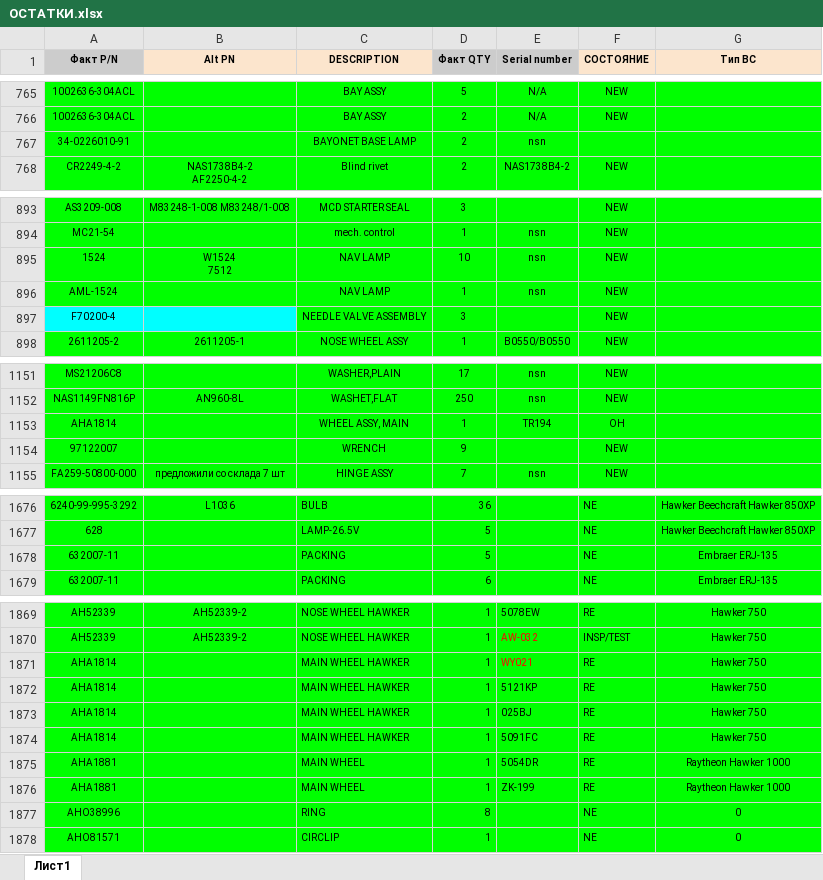
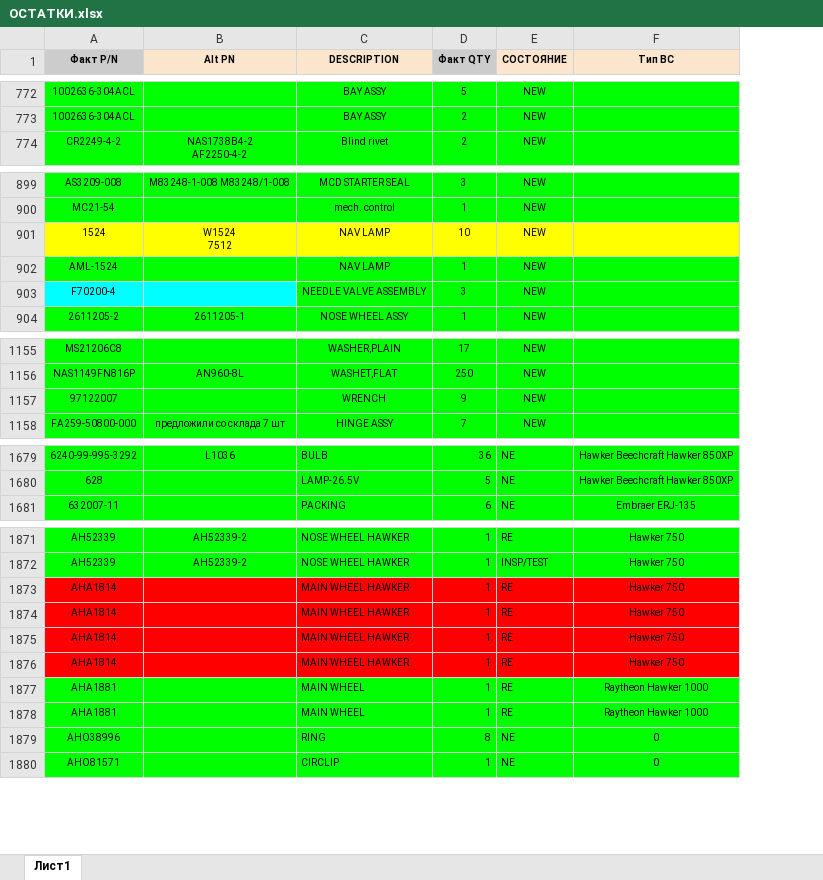
Before and after one commit to alexanderp-cell/Main, an Excel workbook: ОСТАТКИ.xlsx, sheet Лист1, drawn as a sheet; only a part is shown, gaps mark what is left out; values as stored, in another font and other column widths than the file's, no borders; table styles not drawn; removed rows and columns are numbered as before the commit, all else as after; the diff covers the shown part only; the diff names each change by its address in the sheet, - before the commit and + after, or states it on an @@ line.

```diff
--- a/ОСТАТКИ.xlsx (sheet Лист1)
+++ b/ОСТАТКИ.xlsx (sheet Лист1)
-column E (Serial number), rows 765-766: N/A | N/A; row 768: NAS1738B4-2; rows 894-898: nsn | nsn | nsn |  | B0550/B0550; rows 1151-1152: nsn | nsn; row 1155: nsn; rows 1869-1876: 5078EW | AW-032 | WY021 | 5121KP | 025BJ | 5091FC | 5054DR | ZK-199
-row 767: 34-0226010-91 |  | BAYONET BASE LAMP | 2 | nsn
-A901:D901 fill: #00FF00
+A901:D901 fill: #FFFF00
-E901:F901 fill: #00FF00
+E901:F901 fill: #FFFF00
-row 1153: AHA1814 |  | WHEEL ASSY, MAIN | 1 | TR194 | OH
-row 1678: 632007-11 |  | PACKING | 5 |  | NE | Embraer ERJ-135
-A1873:D1876 fill: #00FF00
+A1873:D1876 fill: #FF0000
-E1873:F1876 fill: #00FF00
+E1873:F1876 fill: #FF0000
```
Also changed, not shown: 9 added rows, 3 removed rows, 8 edited cells and cell formats elsewhere in this sheet, ГОТОВЫЕ_ОСТАТКИ.xlsx.
